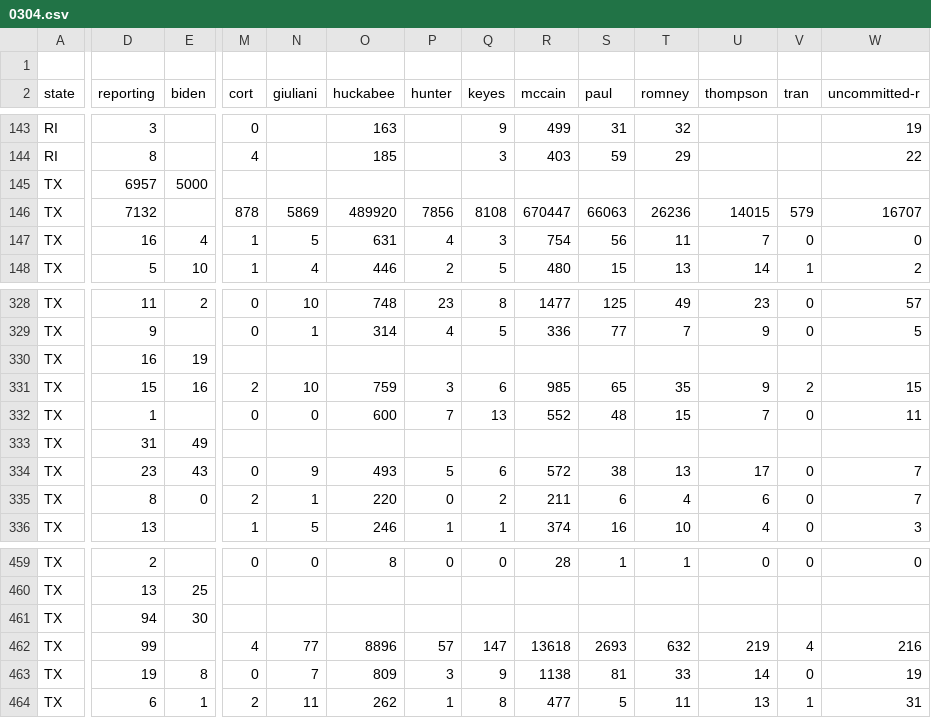
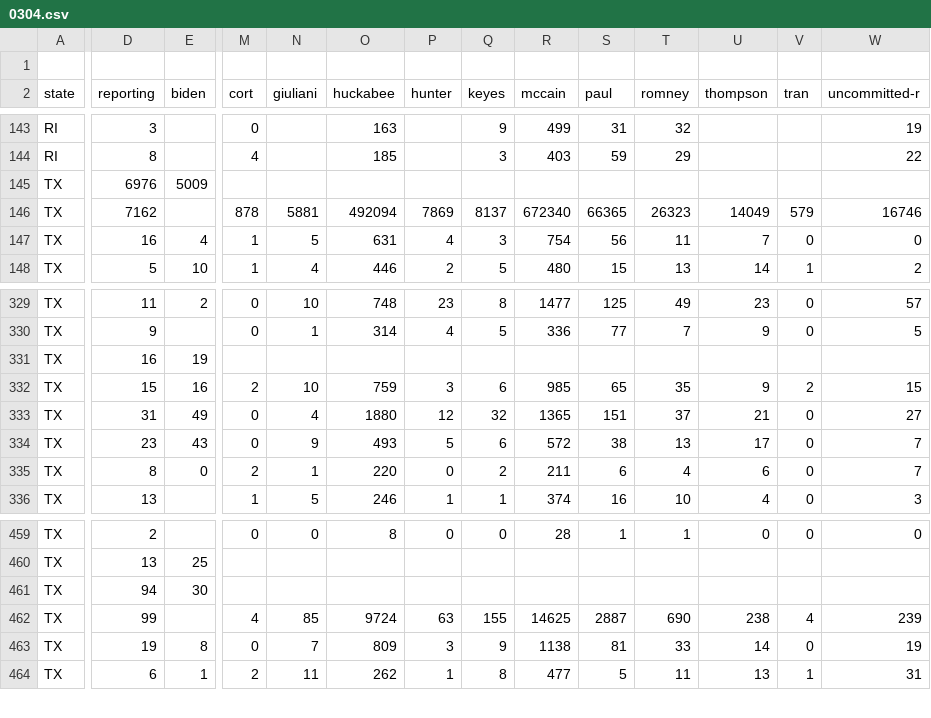
Before and after one commit to geary/primary-maps-2008-data, a CSV file: votes/0304.csv, drawn as a sheet; only a part is shown, gaps mark what is left out; removed rows and columns are numbered as before the commit, all else as after; rows hold the shown columns only; the diff covers the shown part only; the diff names each change by its address in the sheet, - before the commit and + after, or states it on an @@ line.

Commit message:
Vote update

```diff
--- a/votes/0304.csv
+++ b/votes/0304.csv
-D145 (reporting): 6957
+D145 (reporting): 6976
-E145 (biden): 5000
+E145 (biden): 5009
-D146 (reporting): 7132
+D146 (reporting): 7162
-N146 (giuliani): 5869
+N146 (giuliani): 5881
-O146 (huckabee): 489920
+O146 (huckabee): 492094
-P146 (hunter): 7856
+P146 (hunter): 7869
-Q146 (keyes): 8108
+Q146 (keyes): 8137
-R146 (mccain): 670447
+R146 (mccain): 672340
-S146 (paul): 66063
+S146 (paul): 66365
-T146 (romney): 26236
+T146 (romney): 26323
-U146 (thompson): 14015
+U146 (thompson): 14049
-W146 (uncommitted-r): 16707
+W146 (uncommitted-r): 16746
-row 332: TX | 1 |  | 0 | 0 | 600 | 7 | 13 | 552 | 48 | 15 | 7 | 0 | 11
-M333 (cort): (empty)
+M333 (cort): 0
-N333 (giuliani): (empty)
+N333 (giuliani): 4
-O333 (huckabee): (empty)
+O333 (huckabee): 1880
-P333 (hunter): (empty)
+P333 (hunter): 12
-Q333 (keyes): (empty)
+Q333 (keyes): 32
-R333 (mccain): (empty)
+R333 (mccain): 1365
-S333 (paul): (empty)
+S333 (paul): 151
-T333 (romney): (empty)
+T333 (romney): 37
-U333 (thompson): (empty)
+U333 (thompson): 21
-V333 (tran): (empty)
+V333 (tran): 0
-W333 (uncommitted-r): (empty)
+W333 (uncommitted-r): 27
-N462 (giuliani): 77
+N462 (giuliani): 85
-O462 (huckabee): 8896
+O462 (huckabee): 9724
-P462 (hunter): 57
+P462 (hunter): 63
-Q462 (keyes): 147
+Q462 (keyes): 155
-R462 (mccain): 13618
+R462 (mccain): 14625
-S462 (paul): 2693
+S462 (paul): 2887
-T462 (romney): 632
+T462 (romney): 690
-U462 (thompson): 219
+U462 (thompson): 238
-W462 (uncommitted-r): 216
+W462 (uncommitted-r): 239
```
Also changed, not shown: 8 added rows, 9 removed rows and 37 edited cells elsewhere in this file, 6 other files.
